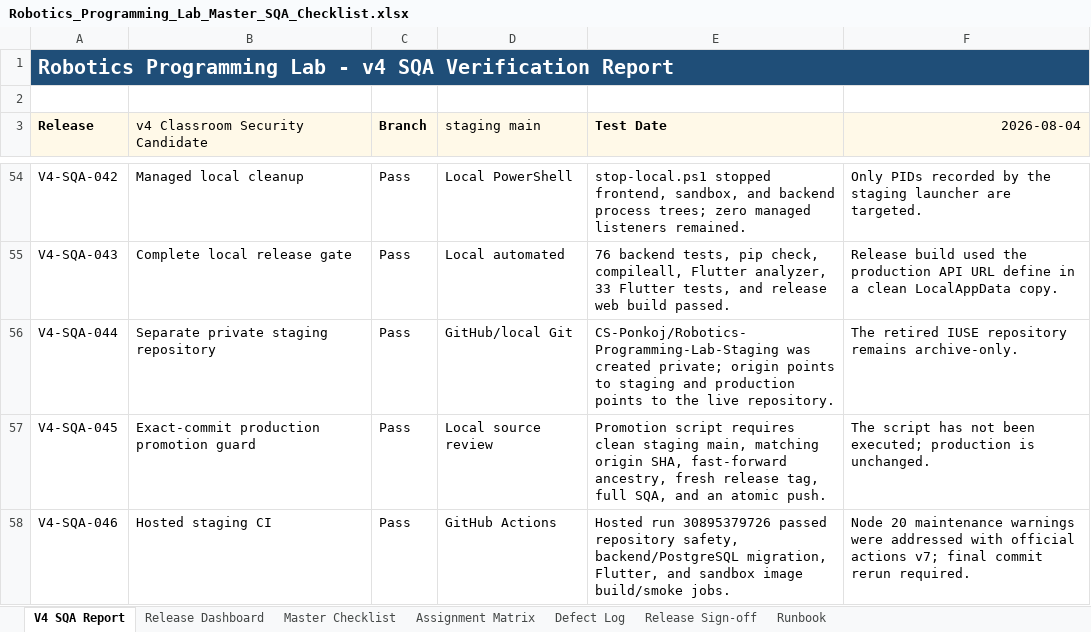
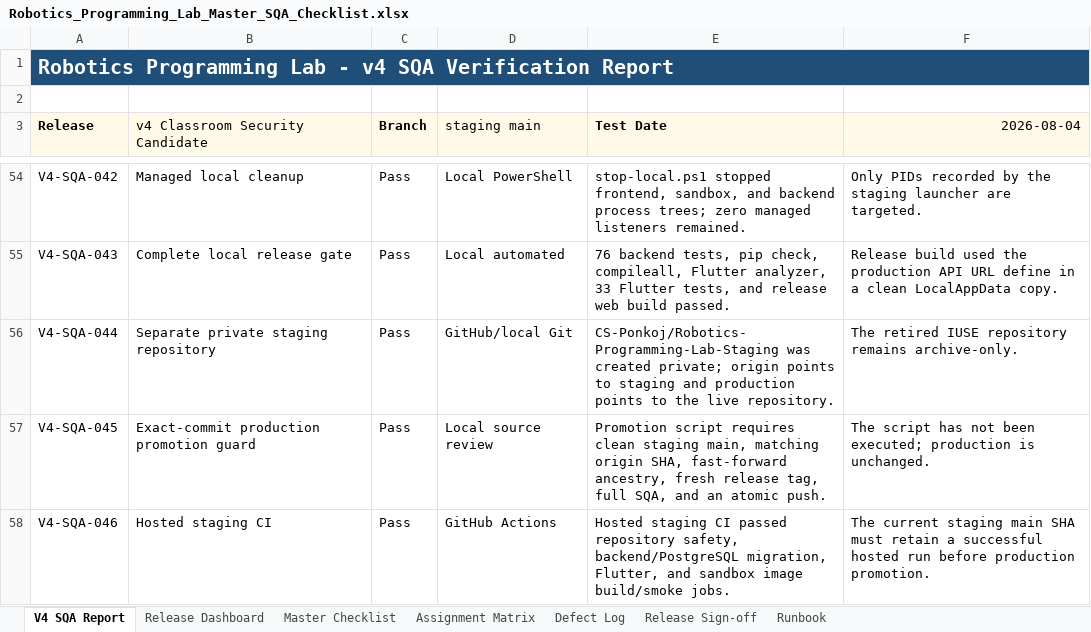
Before and after one commit to CS-Ponkoj/Robotics-Programming-Lab-Live, an Excel workbook: Robotics_Programming_Lab_Master_SQA_Checklist.xlsx, sheet V4 SQA Report, drawn as a sheet; only a part is shown, gaps mark what is left out; values as stored, in another font and other column widths than the file's, no borders; conditional formats and table styles not drawn; the diff names each change by its address in the sheet, - before the commit and + after, or states it on an @@ line.

Commit message:
finalize staging SQA evidence

```diff
--- a/Robotics_Programming_Lab_Master_SQA_Checklist.xlsx (sheet V4 SQA Report)
+++ b/Robotics_Programming_Lab_Master_SQA_Checklist.xlsx (sheet V4 SQA Report)
-E58 (Test Date): Hosted run 30895379726 passed repository…
+E58 (Test Date): Hosted staging CI passed repository…
-F58 (2026-08-04): Node 20 maintenance warnings were addressed with official actions v7; final commit rerun required.
+F58 (2026-08-04): The current staging main SHA must retain a successful hosted run before production promotion.
```
